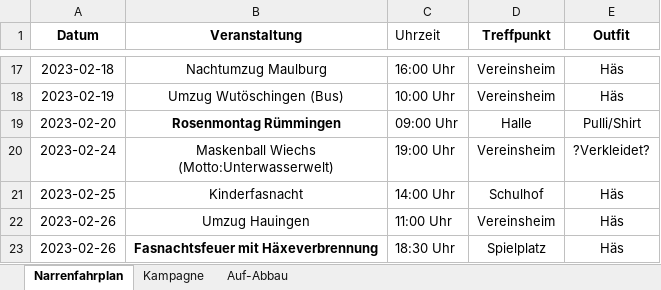
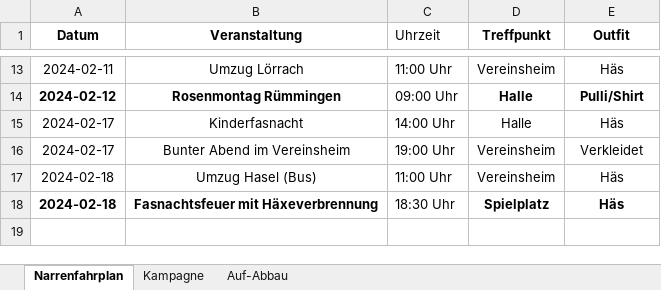
Before and after one commit to ErDiRa/dorfhaexe-app, an Excel workbook: termine/termine.xlsx, sheet Narrenfahrplan, drawn as a sheet; only a part is shown, gaps mark what is left out; values as stored, in another font and other column widths than the file's, no borders; removed rows and columns are numbered as before the commit, all else as after; ↵ is a line break in a cell; the diff covers the shown part only; the diff names each change by its address in the sheet, - before the commit and + after, or states it on an @@ line.

```diff
--- a/termine/termine.xlsx (sheet Narrenfahrplan)
+++ b/termine/termine.xlsx (sheet Narrenfahrplan)
-A13 (Datum): 2023-02-18
+A13 (Datum): 2024-02-11
-B13 (Veranstaltung): Nachtumzug Maulburg
+B13 (Veranstaltung): Umzug Lörrach
-C13 (Uhrzeit): 16:00 Uhr
+C13 (Uhrzeit): 11:00 Uhr
-row 18: 2023-02-19 | Umzug Wutöschingen (Bus) | 10:00 Uhr | Vereinsheim | Häs
-A14 (Datum): 2023-02-20
+A14 (Datum): 2024-02-12
-A14 bold: off
+A14 bold: on
-D14:E14 bold: off
+D14:E14 bold: on
-row 20: 2023-02-24 | Maskenball Wiechs ↵ (Motto:Unterwasserwelt) | 19:00 Uhr | Vereinsheim | ?Verkleidet?
-A15 (Datum): 2023-02-25
+A15 (Datum): 2024-02-17
-D15 (Treffpunkt): Schulhof
+D15 (Treffpunkt): Halle
+row 16: 2024-02-17 | Bunter Abend im Vereinsheim | 19:00 Uhr | Vereinsheim | Verkleidet
-A17:A18 (Datum): 2023-02-26
+A17:A18 (Datum): 2024-02-18
-B17 (Veranstaltung): Umzug Hauingen
+B17 (Veranstaltung): Umzug Hasel (Bus)
-A18 bold: off
+A18 bold: on
-D18:E18 bold: off
+D18:E18 bold: on
```
Also changed, not shown: 2 added rows, 6 removed rows, 20 edited cells and cell formats elsewhere in this sheet, sheet Kampagne, sheet Auf-Abbau, 36 other files.
